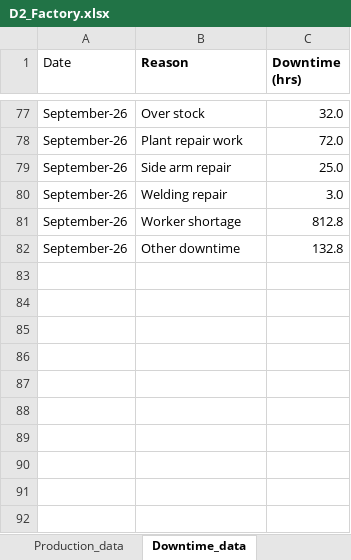
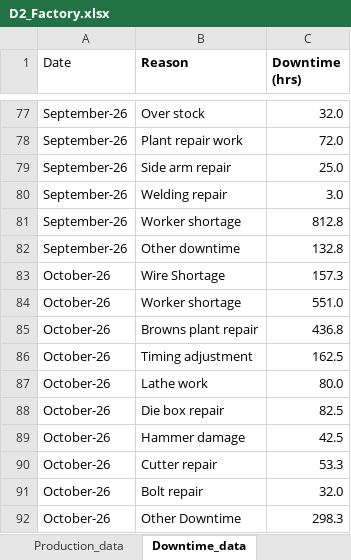
Before and after one commit to shashinijayaweera1-blip/production_performance_dashboard, an Excel workbook: data/D2_Factory.xlsx, sheet Downtime_data, drawn as a sheet; only a part is shown, gaps mark what is left out; values as stored, in another font and other column widths than the file's, no borders; table styles not drawn; the diff names each change by its address in the sheet, - before the commit and + after, or states it on an @@ line.

```diff
--- a/data/D2_Factory.xlsx (sheet Downtime_data)
+++ b/data/D2_Factory.xlsx (sheet Downtime_data)
+row 83: October-26 | Wire Shortage | 157.3
+row 84: October-26 | Worker shortage | 551.0
+row 85: October-26 | Browns plant repair | 436.8
+row 86: October-26 | Timing adjustment | 162.5
+row 87: October-26 | Lathe work | 80.0
+row 88: October-26 | Die box repair | 82.5
+row 89: October-26 | Hammer damage | 42.5
+row 90: October-26 | Cutter repair | 53.3
+row 91: October-26 | Bolt repair | 32.0
+row 92: October-26 | Other Downtime | 298.3
```
Also changed, not shown: sheet Production_data, sheet Machine_vise_production, sheet Size_vise_Production.
